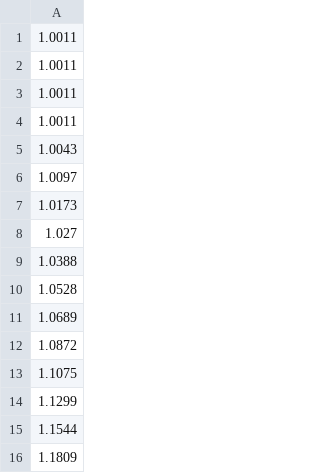
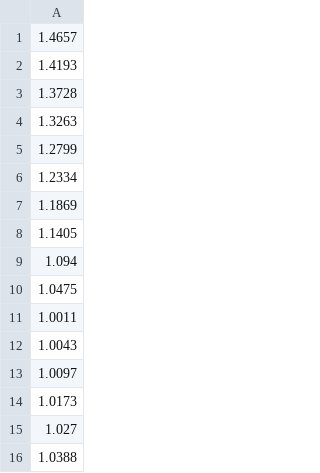
Before and after one commit to singh-kuldeep/DDP2, a CSV file: NozzleGeomatryGenrator/YCoordinatesUpperWall.csv, drawn as a sheet; only a part is shown; the shorter side is filled out with more unchanged rows.

```diff
--- a/NozzleGeomatryGenrator/YCoordinatesUpperWall.csv
+++ b/NozzleGeomatryGenrator/YCoordinatesUpperWall.csv
@@ -1,4 +1,11 @@
-1.0011
-1.0011
-1.0011
+1.4657
+1.4193
+1.3728
+1.3263
+1.2799
+1.2334
+1.1869
+1.1405
+1.094
+1.0475
 1.0011
```
Also changed, not shown: NozzleGeomatryGenrator/XCoordinatesLowerWall.csv, NozzleGeomatryGenrator/XCoordinatesUpperWall.csv, 11 other files.
